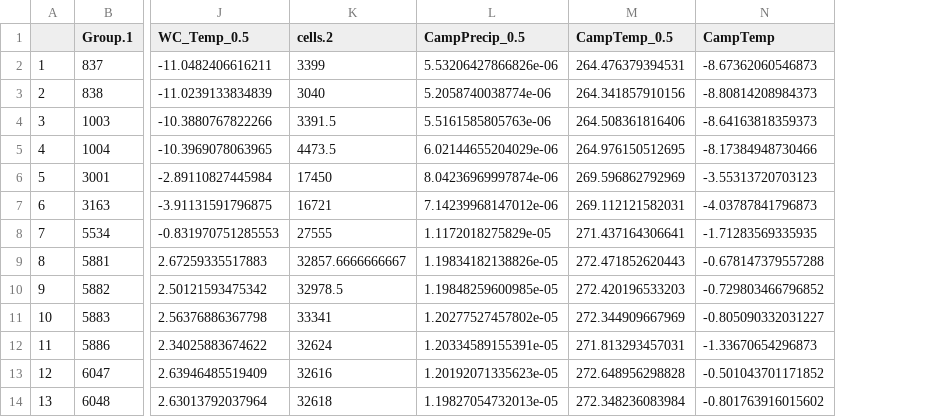
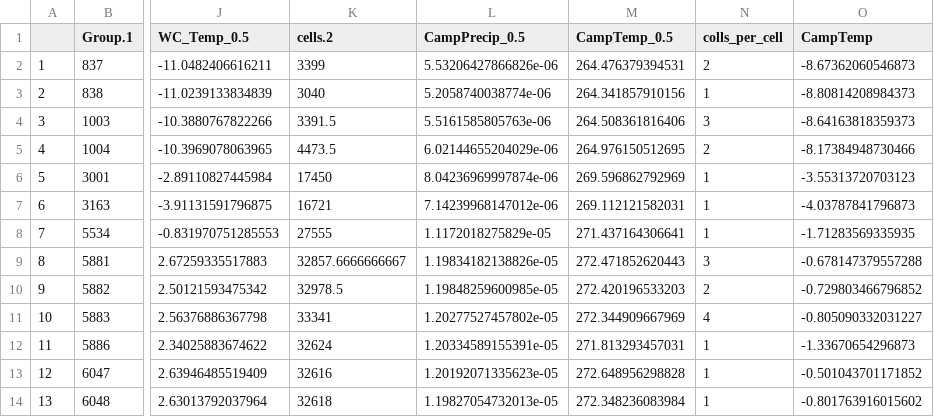
Before and after one commit to ChristopherDavidDean/NA-Dino-Occ, a CSV file: Results/0.5/CampanianCovariates.csv, drawn as a sheet; only a part is shown, gaps mark what is left out; the diff names each change by its address in the sheet, - before the commit and + after, or states it on an @@ line.

Commit message:
Updated Covariates to include Collections
Added number of collections to covariates.

```diff
--- a/Results/0.5/CampanianCovariates.csv
+++ b/Results/0.5/CampanianCovariates.csv
+column N (colls_per_cell), rows 2-14: 2 | 1 | 3 | 2 | 1 | 1 | 1 | 3 | 2 | 4 | 1 | 1 | 1
```
Also changed, not shown: 1 other file.
